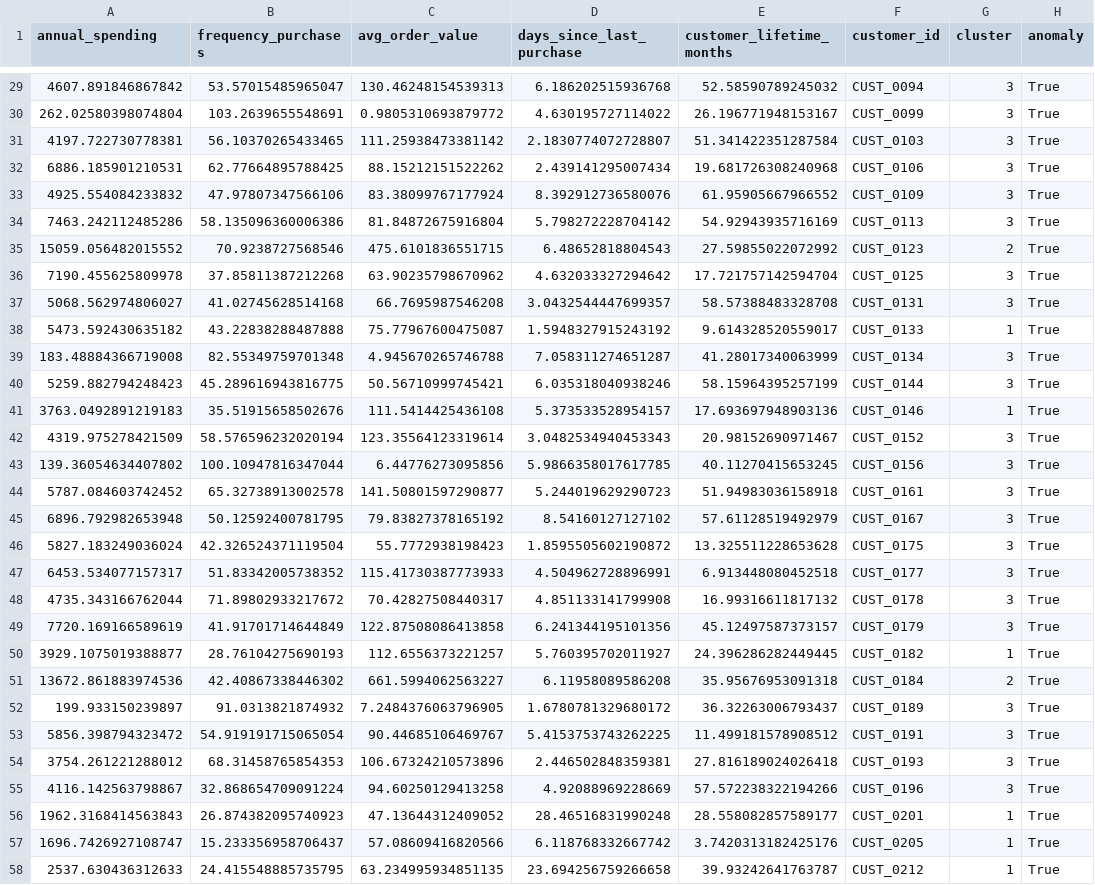
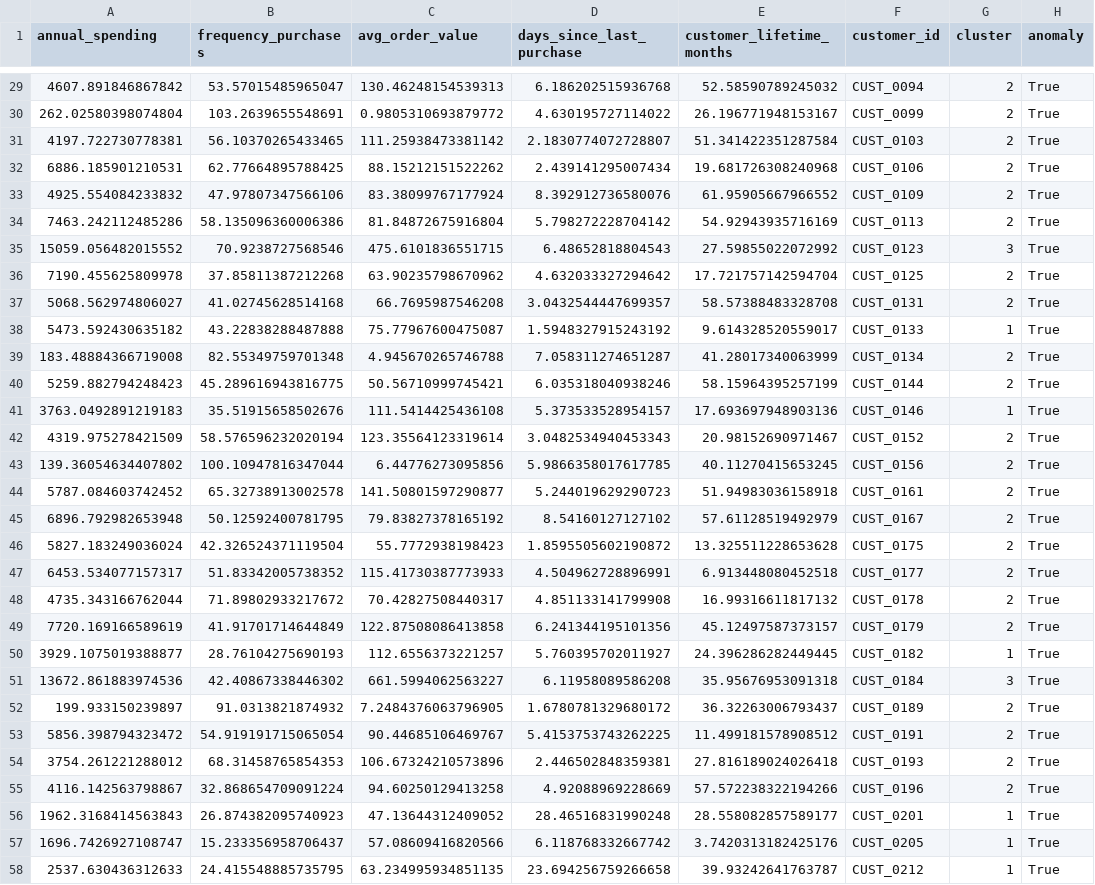
Before and after one commit to nng777/Unsupervised_Learning_Anomaly_Detection, a CSV file: detected_anomalies.csv, drawn as a sheet; only a part is shown, gaps mark what is left out; the diff covers the shown part only.

```diff
--- a/detected_anomalies.csv
+++ b/detected_anomalies.csv
@@ -29,28 +29,28 @@ annual_spending,frequency_purchases,avg_order_value,days_since_last_purchase,cus
-4607.891846867842,53.57015485965047,130.46248154539313,6.186202515936768,52.58590789245032,CUST_0094,3,True
-262.02580398074804,103.2639655548691,0.9805310693879772,4.630195727114022,26.196771948153167,CUST_0099,3,True
-4197.722730778381,56.10370265433465,111.25938473381142,2.1830774072728807,51.341422351287584,CUST_0103,3,True
-6886.185901210531,62.77664895788425,88.15212151522262,2.439141295007434,19.681726308240968,CUST_0106,3,True
-4925.554084233832,47.97807347566106,83.38099767177924,8.392912736580076,61.95905667966552,CUST_0109,3,True
-7463.242112485286,58.135096360006386,81.84872675916804,5.798272228704142,54.92943935716169,CUST_0113,3,True
-15059.056482015552,70.9238727568546,475.6101836551715,6.48652818804543,27.59855022072992,CUST_0123,2,True
-7190.455625809978,37.85811387212268,63.90235798670962,4.632033327294642,17.721757142594704,CUST_0125,3,True
-5068.562974806027,41.02745628514168,66.7695987546208,3.0432544447699357,58.57388483328708,CUST_0131,3,True
+4607.891846867842,53.57015485965047,130.46248154539313,6.186202515936768,52.58590789245032,CUST_0094,2,True
+262.02580398074804,103.2639655548691,0.9805310693879772,4.630195727114022,26.196771948153167,CUST_0099,2,True
+4197.722730778381,56.10370265433465,111.25938473381142,2.1830774072728807,51.341422351287584,CUST_0103,2,True
+6886.185901210531,62.77664895788425,88.15212151522262,2.439141295007434,19.681726308240968,CUST_0106,2,True
+4925.554084233832,47.97807347566106,83.38099767177924,8.392912736580076,61.95905667966552,CUST_0109,2,True
+7463.242112485286,58.135096360006386,81.84872675916804,5.798272228704142,54.92943935716169,CUST_0113,2,True
+15059.056482015552,70.9238727568546,475.6101836551715,6.48652818804543,27.59855022072992,CUST_0123,3,True
+7190.455625809978,37.85811387212268,63.90235798670962,4.632033327294642,17.721757142594704,CUST_0125,2,True
+5068.562974806027,41.02745628514168,66.7695987546208,3.0432544447699357,58.57388483328708,CUST_0131,2,True
 5473.592430635182,43.22838288487888,75.77967600475087,1.5948327915243192,9.614328520559017,CUST_0133,1,True
-183.48884366719008,82.55349759701348,4.945670265746788,7.058311274651287,41.28017340063999,CUST_0134,3,True
-5259.882794248423,45.289616943816775,50.56710999745421,6.035318040938246,58.15964395257199,CUST_0144,3,True
+183.48884366719008,82.55349759701348,4.945670265746788,7.058311274651287,41.28017340063999,CUST_0134,2,True
+5259.882794248423,45.289616943816775,50.56710999745421,6.035318040938246,58.15964395257199,CUST_0144,2,True
 3763.0492891219183,35.51915658502676,111.5414425436108,5.373533528954157,17.693697948903136,CUST_0146,1,True
-4319.975278421509,58.576596232020194,123.35564123319614,3.0482534940453343,20.98152690971467,CUST_0152,3,True
-139.36054634407802,100.10947816347044,6.44776273095856,5.9866358017617785,40.11270415653245,CUST_0156,3,True
-5787.084603742452,65.32738913002578,141.50801597290877,5.244019629290723,51.94983036158918,CUST_0161,3,True
-6896.792982653948,50.12592400781795,79.83827378165192,8.54160127127102,57.61128519492979,CUST_0167,3,True
-5827.183249036024,42.326524371119504,55.7772938198423,1.8595505602190872,13.325511228653628,CUST_0175,3,True
-6453.534077157317,51.83342005738352,115.41730387773933,4.504962728896991,6.913448080452518,CUST_0177,3,True
-4735.343166762044,71.89802933217672,70.42827508440317,4.851133141799908,16.99316611817132,CUST_0178,3,True
-7720.169166589619,41.91701714644849,122.87508086413858,6.241344195101356,45.12497587373157,CUST_0179,3,True
+4319.975278421509,58.576596232020194,123.35564123319614,3.0482534940453343,20.98152690971467,CUST_0152,2,True
+139.36054634407802,100.10947816347044,6.44776273095856,5.9866358017617785,40.11270415653245,CUST_0156,2,True
+5787.084603742452,65.32738913002578,141.50801597290877,5.244019629290723,51.94983036158918,CUST_0161,2,True
+6896.792982653948,50.12592400781795,79.83827378165192,8.54160127127102,57.61128519492979,CUST_0167,2,True
+5827.183249036024,42.326524371119504,55.7772938198423,1.8595505602190872,13.325511228653628,CUST_0175,2,True
+6453.534077157317,51.83342005738352,115.41730387773933,4.504962728896991,6.913448080452518,CUST_0177,2,True
+4735.343166762044,71.89802933217672,70.42827508440317,4.851133141799908,16.99316611817132,CUST_0178,2,True
+7720.169166589619,41.91701714644849,122.87508086413858,6.241344195101356,45.12497587373157,CUST_0179,2,True
 3929.1075019388877,28.76104275690193,112.6556373221257,5.760395702011927,24.396286282449445,CUST_0182,1,True
-13672.861883974536,42.40867338446302,661.5994062563227,6.11958089586208,35.95676953091318,CUST_0184,2,True
-199.933150239897,91.0313821874932,7.2484376063796905,1.6780781329680172,36.32263006793437,CUST_0189,3,True
-5856.398794323472,54.919191715065054,90.44685106469767,5.4153753743262225,11.499181578908512,CUST_0191,3,True
-3754.261221288012,68.31458765854353,106.67324210573896,2.446502848359381,27.816189024026418,CUST_0193,3,True
-4116.142563798867,32.868654709091224,94.60250129413258,4.92088969228669,57.572238322194266,CUST_0196,3,True
+13672.861883974536,42.40867338446302,661.5994062563227,6.11958089586208,35.95676953091318,CUST_0184,3,True
+199.933150239897,91.0313821874932,7.2484376063796905,1.6780781329680172,36.32263006793437,CUST_0189,2,True
+5856.398794323472,54.919191715065054,90.44685106469767,5.4153753743262225,11.499181578908512,CUST_0191,2,True
+3754.261221288012,68.31458765854353,106.67324210573896,2.446502848359381,27.816189024026418,CUST_0193,2,True
+4116.142563798867,32.868654709091224,94.60250129413258,4.92088969228669,57.572238322194266,CUST_0196,2,True
 1962.3168414563843,26.874382095740923,47.13644312409052,28.46516831990248,28.558082857589177,CUST_0201,1,True
```
Also changed, not shown: 61 edited cells elsewhere in this file, cluster_summary.csv, customer_analysis_results.csv.
